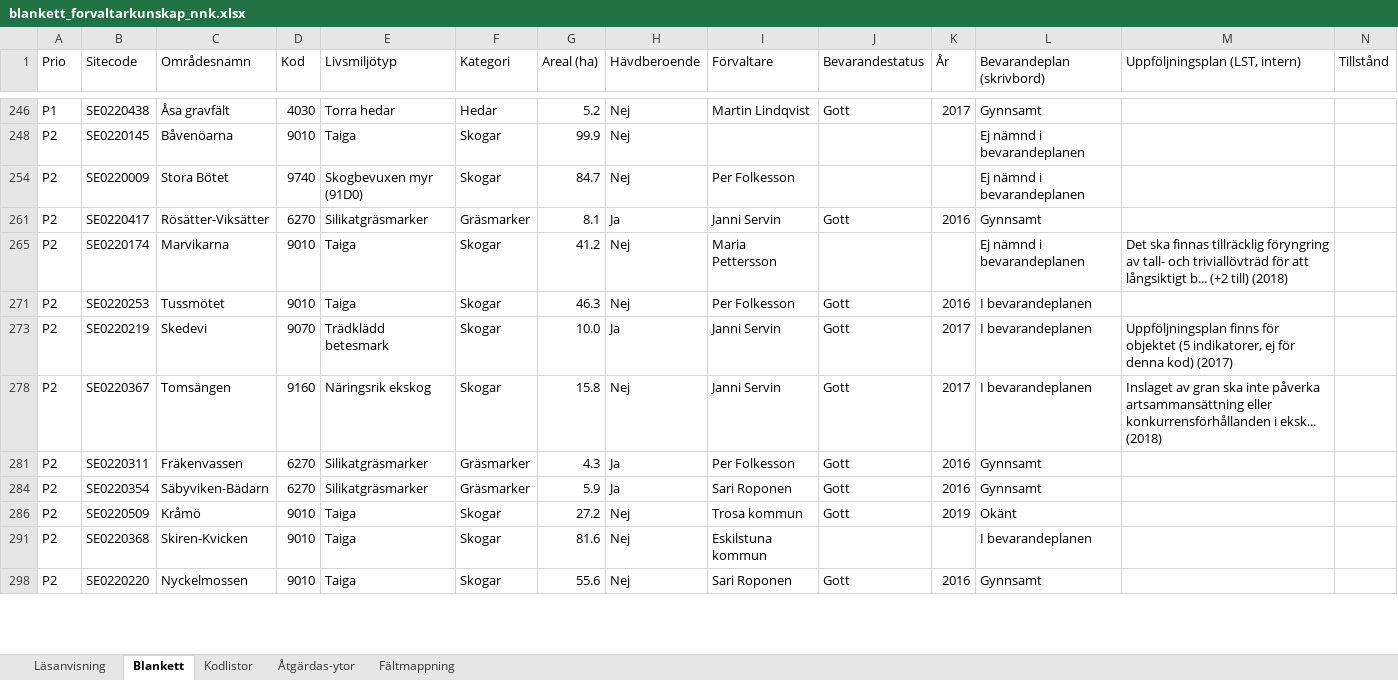
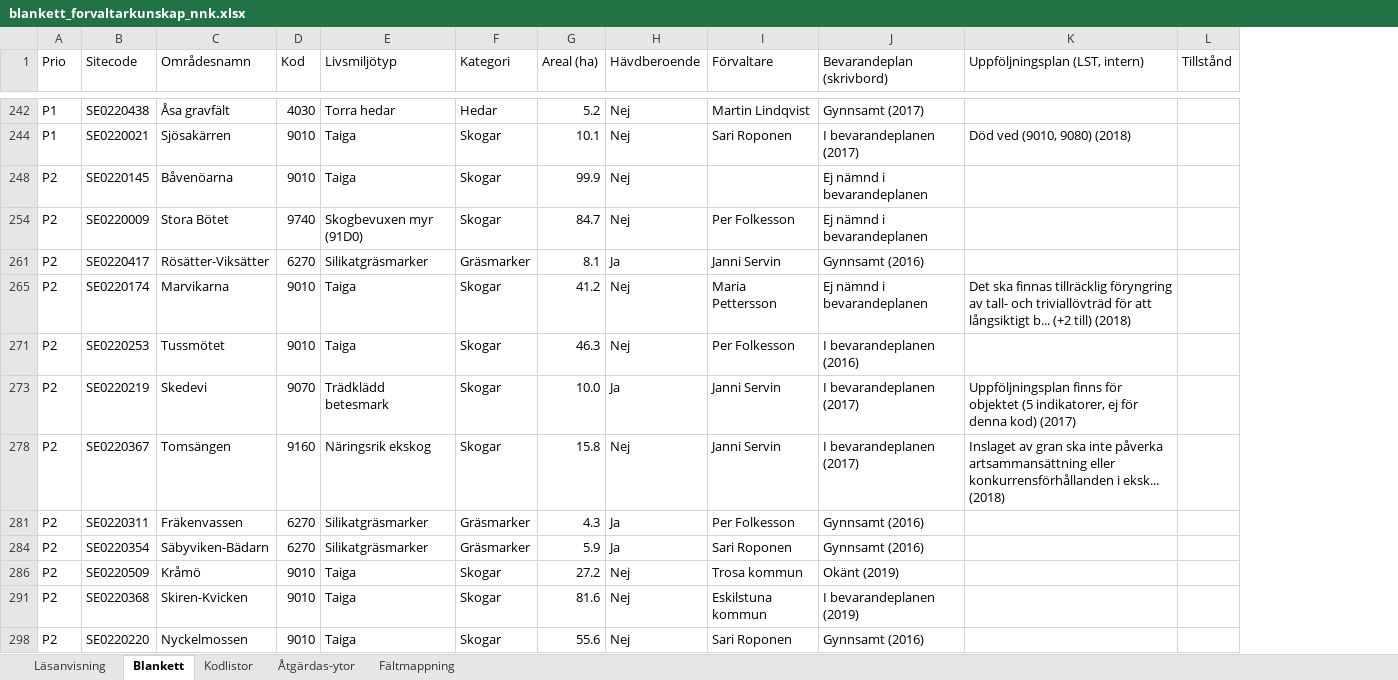
Before and after one commit to ulfboge/nnk-granskning-2026, an Excel workbook: blanketter/blankett_forvaltarkunskap_nnk.xlsx, sheet Blankett, drawn as a sheet; only a part is shown, gaps mark what is left out; values as stored, in another font and other column widths than the file's, no cell formats; table styles not drawn; removed rows and columns are numbered as before the commit, all else as after; rows hold the shown columns only; the diff covers the shown part only; the diff names each change by its address in the sheet, - before the commit and + after, or states it on an @@ line.

```diff
--- a/blanketter/blankett_forvaltarkunskap_nnk.xlsx (sheet Blankett)
+++ b/blanketter/blankett_forvaltarkunskap_nnk.xlsx (sheet Blankett)
-column J (Bevarandestatus), rows 246-298: Gott |  |  | Gott |  | Gott | Gott | Gott | Gott | Gott | Gott |  | Gott
-column K (År), rows 246-298: 2017 |  |  | 2016 |  | 2016 | 2017 | 2017 | 2016 | 2016 | 2019 |  | 2016
-J242 (Bevarandeplan (skrivbord)): Gynnsamt
+J242 (Bevarandeplan (skrivbord)): Gynnsamt (2017)
+row 244: P1 | SE0220021 | Sjösakärren | 9010 | Taiga | Skogar | 10.1 | Nej | Sari Roponen | I bevarandeplanen (2017) | Död ved (9010, 9080) (2018)
-J261 (Bevarandeplan (skrivbord)): Gynnsamt
+J261 (Bevarandeplan (skrivbord)): Gynnsamt (2016)
-J271 (Bevarandeplan (skrivbord)): I bevarandeplanen
+J271 (Bevarandeplan (skrivbord)): I bevarandeplanen (2016)
-J273 (Bevarandeplan (skrivbord)): I bevarandeplanen
+J273 (Bevarandeplan (skrivbord)): I bevarandeplanen (2017)
-J278 (Bevarandeplan (skrivbord)): I bevarandeplanen
+J278 (Bevarandeplan (skrivbord)): I bevarandeplanen (2017)
-J281 (Bevarandeplan (skrivbord)): Gynnsamt
+J281 (Bevarandeplan (skrivbord)): Gynnsamt (2016)
-J284 (Bevarandeplan (skrivbord)): Gynnsamt
+J284 (Bevarandeplan (skrivbord)): Gynnsamt (2016)
-J286 (Bevarandeplan (skrivbord)): Okänt
+J286 (Bevarandeplan (skrivbord)): Okänt (2019)
-J291 (Bevarandeplan (skrivbord)): I bevarandeplanen
+J291 (Bevarandeplan (skrivbord)): I bevarandeplanen (2019)
-J298 (Bevarandeplan (skrivbord)): Gynnsamt
+J298 (Bevarandeplan (skrivbord)): Gynnsamt (2016)
```
Also changed, not shown: 29 added rows, 29 removed rows, 8 moved rows and 168 edited cells elsewhere in this sheet, sheet Åtgärdas-ytor, sheet Läsanvisning, sheet Fältmappning, cell formats, hidden cells, 12 other files.
